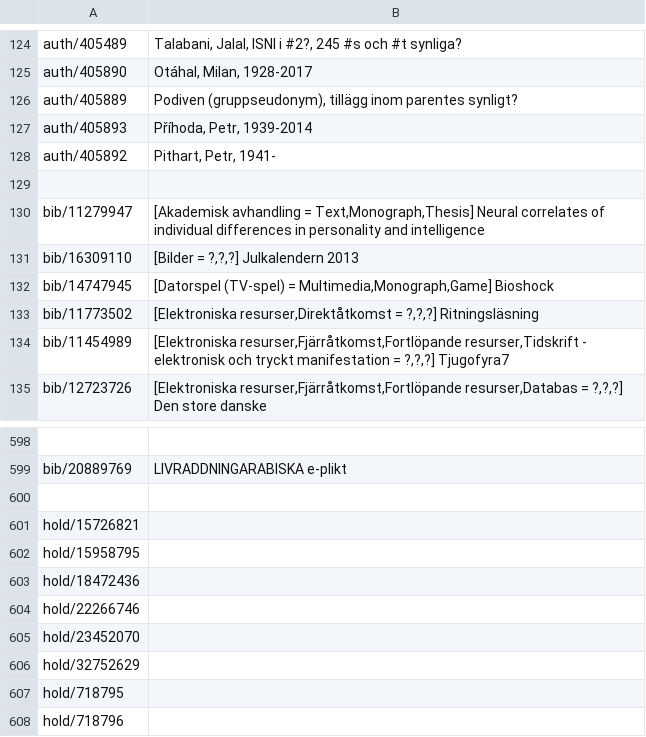
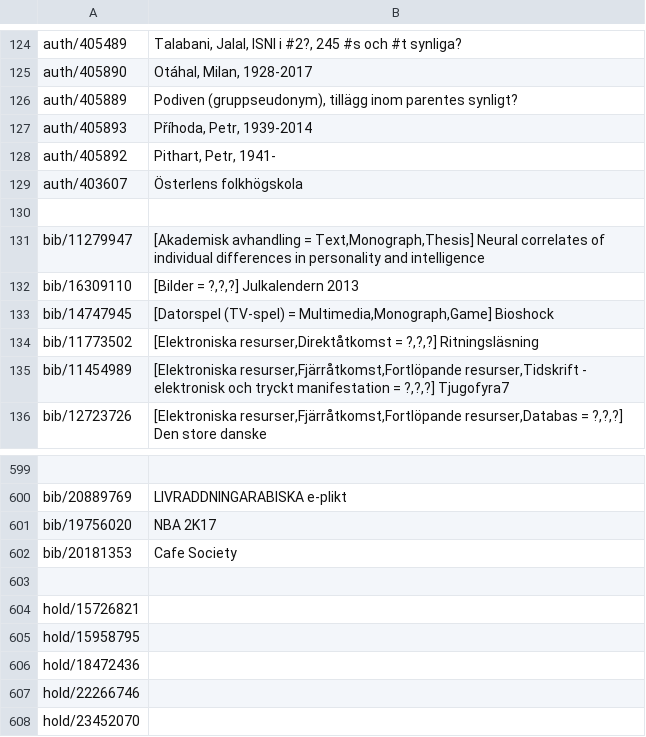
Before and after one commit to libris/librisxl, a TSV file: librisxl-tools/scripts/example_records.tsv, drawn as a sheet; only a part is shown, gaps mark what is left out; the shorter side is filled out with more unchanged rows; the diff names each change by its address in the sheet, - before the commit and + after, or states it on an @@ line.

Commit message:
Add Example files

```diff
--- a/librisxl-tools/scripts/example_records.tsv
+++ b/librisxl-tools/scripts/example_records.tsv
+row 129: auth/403607 | Österlens folkhögskola
+row 601: bib/19756020 | NBA 2K17
+row 602: bib/20181353 | Cafe Society
```
